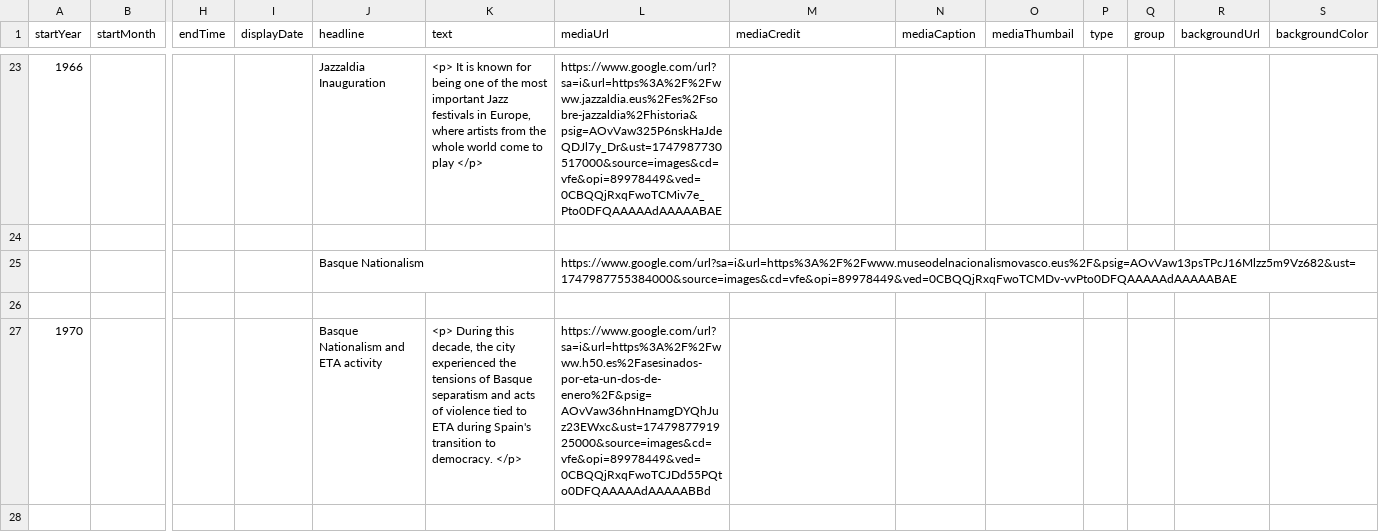
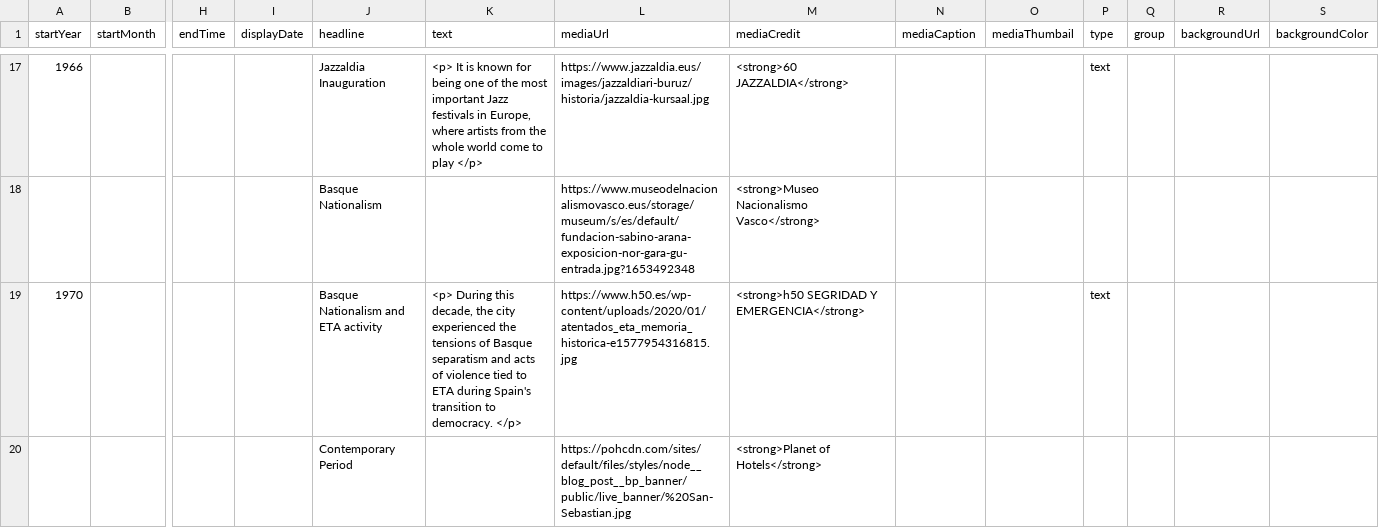
Before and after one commit to DeustoKom/MSGW25-template, a CSV file: docs/Creative Content/timeline-data.csv, drawn as a sheet; only a part is shown, gaps mark what is left out; removed rows and columns are numbered as before the commit, all else as after; rows hold the shown columns only; the diff covers the shown part only; the diff names each change by its address in the sheet, - before the commit and + after, or states it on an @@ line.

Commit message:
Add files via upload
Second atempt

```diff
--- a/docs/Creative Content/timeline-data.csv
+++ b/docs/Creative Content/timeline-data.csv
-L17 (mediaUrl): https://www.google.com/url?sa=i&url=https%3A%2F%2Fwww.jazzaldia.eus%2Fes%2Fsobre-jazzaldia%2Fhistoria&psig=AOvVaw325P6nskHaJdeQDJl7y_Dr&ust=1747987730517000&source=images&cd=vfe&opi=89978449&ved=0CBQQjRxqFwoTCMiv7e_Pto0DFQAAAAAdAAAAABAE
+L17 (mediaUrl): https://www.jazzaldia.eus/images/jazzaldiari-buruz/historia/jazzaldia-kursaal.jpg
-M17 (mediaCredit): (empty)
+M17 (mediaCredit): <strong>60 JAZZALDIA</strong>
-P17 (type): (empty)
+P17 (type): text
-row 18: (empty)
+row 18:  |  |  |  | Basque Nationalism |  | https://www.museodelnacionalismovasco.eus/storage/museum/s/es/default/fundacion-sabino-arana-exposicion-nor-gara-gu-entrada.jpg?1653492348 | <strong>Museo Nacionalismo Vasco</strong>
-row 25:  |  |  |  | Basque Nationalism |  | https://www.google.com/url?sa=i&url=https%3A%2F%2Fwww.museodelnacionalismovasco.eus%2F&psig=AOvVaw13psTPcJ16Mlzz5m9Vz682&ust=1747987755384000&source=images&cd=vfe&opi=89978449&ved=0CBQQjRxqFwoTCMDv-vvPto0DFQAAAAAdAAAAABAE
-row 26: (empty)
-L19 (mediaUrl): https://www.google.com/url?sa=i&url=https%3A%2F%2Fwww.h50.es%2Fasesinados-por-eta-un-dos-de-enero%2F&psig=AOvVaw36hnHnamgDYQhJuz23EWxc&ust=1747987791925000&source=images&cd=vfe&opi=89978449&ved=0CBQQjRxqFwoTCJDd55PQto0DFQAAAAAdAAAAABBd
+L19 (mediaUrl): https://www.h50.es/wp-content/uploads/2020/01/atentados_eta_memoria_historica-e1577954316815.jpg
-M19 (mediaCredit): (empty)
+M19 (mediaCredit): <strong>h50 SEGRIDAD Y EMERGENCIA</strong>
-P19 (type): (empty)
+P19 (type): text
-row 20: (empty)
+row 20:  |  |  |  | Contemporary Period |  | https://pohcdn.com/sites/default/files/styles/node__blog_post__bp_banner/public/live_banner/%20San-Sebastian.jpg | <strong>Planet of Hotels</strong>
```
Also changed, not shown: 2 added rows, 10 removed rows and 39 edited cells elsewhere in this file.
